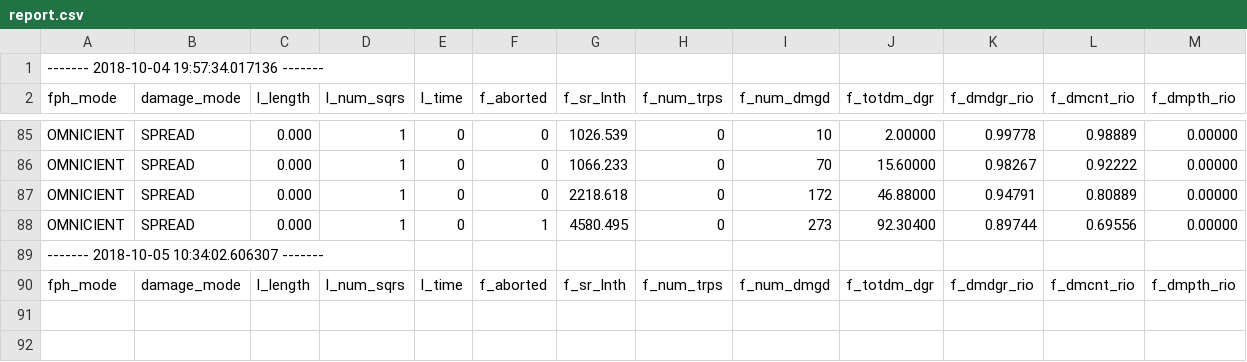
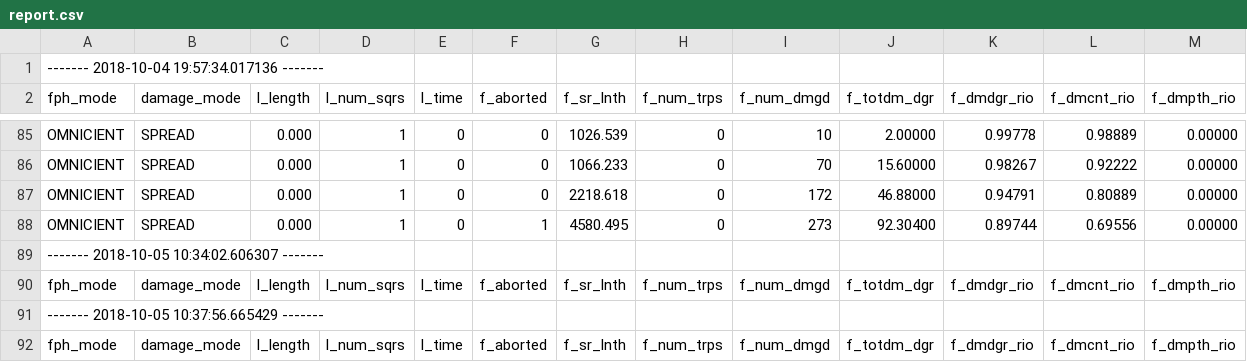
Before and after one commit to rohith2sajith/memory_model, a CSV file: reports/report.csv, drawn as a sheet; only a part is shown, gaps mark what is left out; the diff names each change by its address in the sheet, - before the commit and + after, or states it on an @@ line.

```diff
--- a/reports/report.csv
+++ b/reports/report.csv
+row 91: ------- 2018-10-05 10:37:56.665429 -------
+row 92: fph_mode | damage_mode | l_length | l_num_sqrs | l_time | f_aborted | f_sr_lnth | f_num_trps | f_num_dmgd | f_totdm_dgr | f_dmdgr_rio | f_dmcnt_rio | f_dmpth_rio
```
Also changed, not shown: 1 other file.
